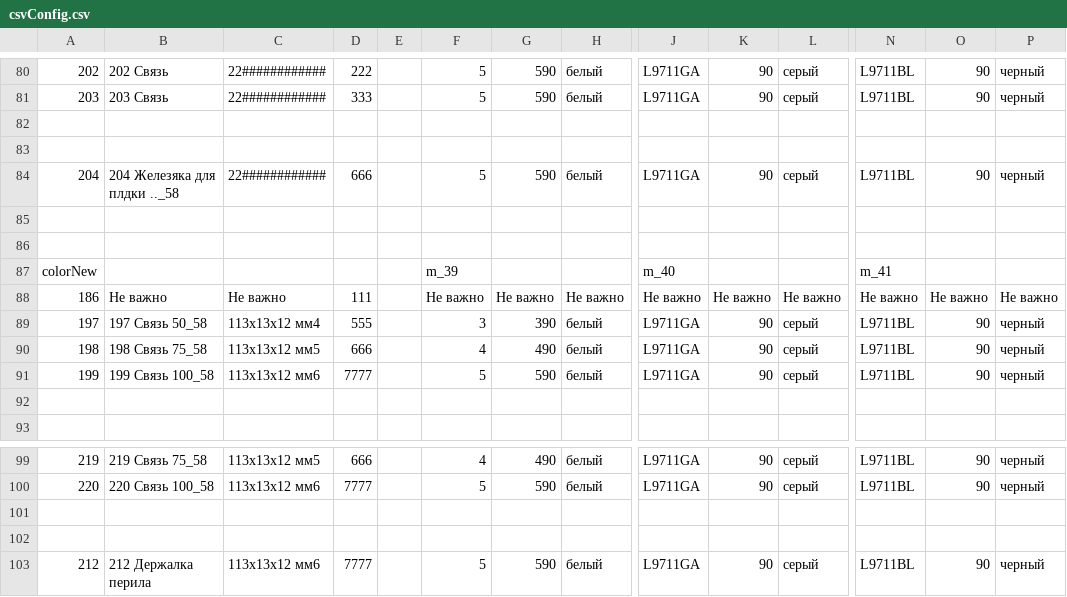
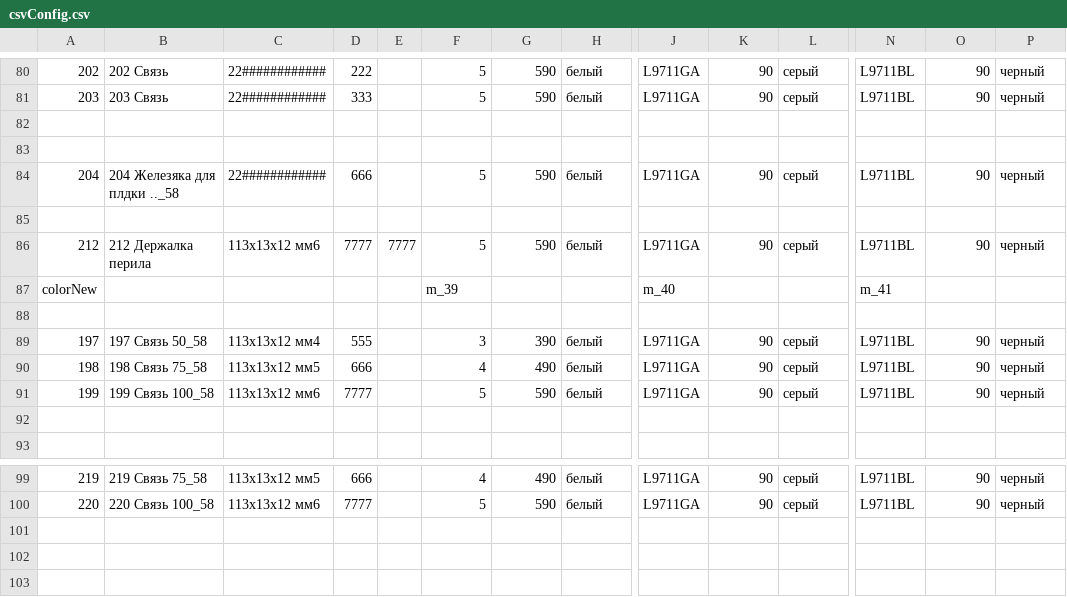
Before and after one commit to MikeShchigolev/closet, a CSV file: www/resources/csvConfig.csv, drawn as a sheet; only a part is shown, gaps mark what is left out; removed rows and columns are numbered as before the commit, all else as after; rows hold the shown columns only; the diff names each change by its address in the sheet, - before the commit and + after, or states it on an @@ line.

```diff
--- a/www/resources/csvConfig.csv
+++ b/www/resources/csvConfig.csv
+row 86: 212 | 212 Держалка перила | 113х13х12 мм6 | 7777 | 7777 | 5 | 590 | белый | L9711GA | 90 | серый | L9711BL | 90 | черный
-row 88: 186 | Не важно | Не важно | 111 |  | Не важно | Не важно | Не важно | Не важно | Не важно | Не важно | Не важно | Не важно | Не важно
-row 101: (empty)
-row 102: (empty)
-row 103: 212 | 212 Держалка перила | 113х13х12 мм6 | 7777 |  | 5 | 590 | белый | L9711GA | 90 | серый | L9711BL | 90 | черный
```
Also changed, not shown: 1 other file.
